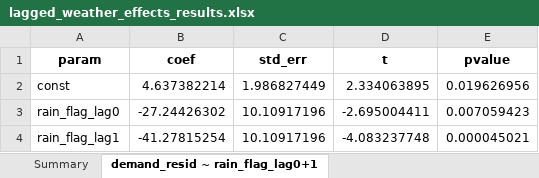
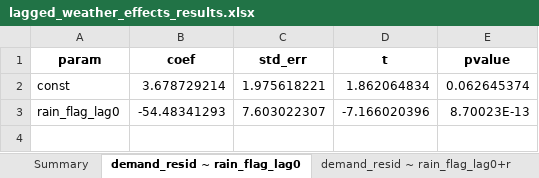
Before and after one commit to jcturnbull/ubercasestudy, an Excel workbook: reports/lagged_weather_effects_results.xlsx, sheet demand_resid ~ rain_flag_lag0, drawn as a sheet; values as stored, in another font and other column widths than the file's, no borders; the diff names each change by its address in the sheet, - before the commit and + after, or states it on an @@ line.

Commit message:
noting impact of weather, limitations, and updating code for demand and revenue modeling

```diff
--- a/reports/lagged_weather_effects_results.xlsx (sheet demand_resid ~ rain_flag_lag0)
+++ b/reports/lagged_weather_effects_results.xlsx (sheet demand_resid ~ rain_flag_lag0)
-sheet tab: demand_resid ~ rain_flag_lag0+1
+sheet tab: demand_resid ~ rain_flag_lag0
+sheet tab: demand_resid ~ rain_flag_lag0+r
-B2 (coef): 4.637382214
+B2 (coef): 3.678729214
-C2 (std_err): 1.986827449
+C2 (std_err): 1.975618221
-D2 (t): 2.334063895
+D2 (t): 1.862064834
-E2 (pvalue): 0.019626956
+E2 (pvalue): 0.062645374
-B3 (coef): -27.24426302
+B3 (coef): -54.48341293
-C3 (std_err): 10.10917196
+C3 (std_err): 7.603022307
-D3 (t): -2.695004411
+D3 (t): -7.166020396
-E3 (pvalue): 0.007059423
+E3 (pvalue): 8.70023E-13
-row 4: rain_flag_lag1 | -41.27815254 | 10.10917196 | -4.083237748 | 0.000045021
```
Also changed, not shown: sheet Summary, sheet demand_resid ~ heavy_rain_flag_, other sheet tabs, reports/revenue_weather_models_mlr_results.xlsx, reports/revenue_weather_models_slr_results.xlsx, 2 other files.
